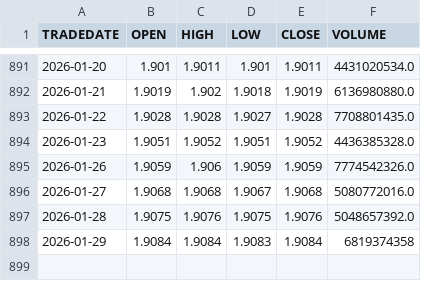
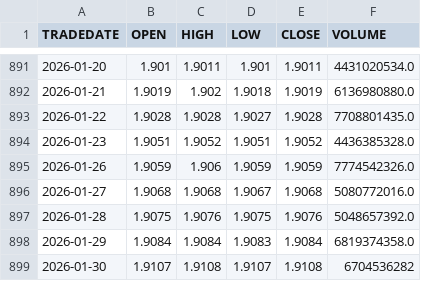
Before and after one commit to ostepann/moex-vim-daily-fetcher, a CSV file: data/LQDT.csv, drawn as a sheet; only a part is shown, gaps mark what is left out.

```diff
--- a/data/LQDT.csv
+++ b/data/LQDT.csv
@@ -897,2 +897,3 @@ TRADEDATE,OPEN,HIGH,LOW,CLOSE,VOLUME
 2026-01-28,1.9075,1.9076,1.9075,1.9076,5048657392.0
-2026-01-29,1.9084,1.9084,1.9083,1.9084,6819374358
+2026-01-29,1.9084,1.9084,1.9083,1.9084,6819374358.0
+2026-01-30,1.9107,1.9108,1.9107,1.9108,6704536282
```
Also changed, not shown: data/EQMX.csv, data/GOLD.csv, 2 other files.
